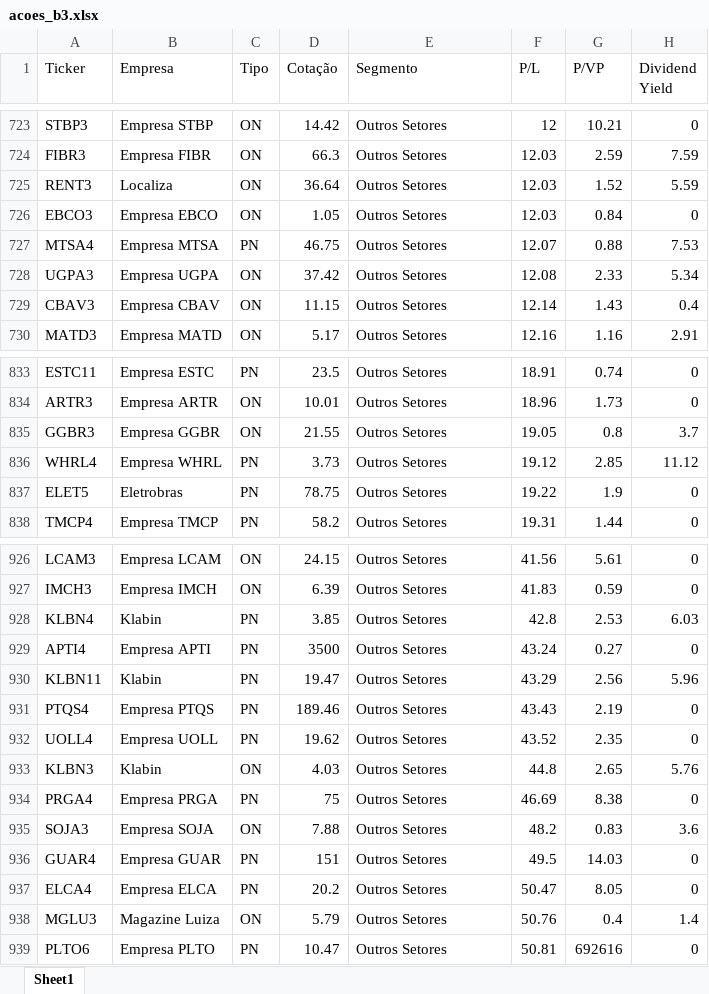
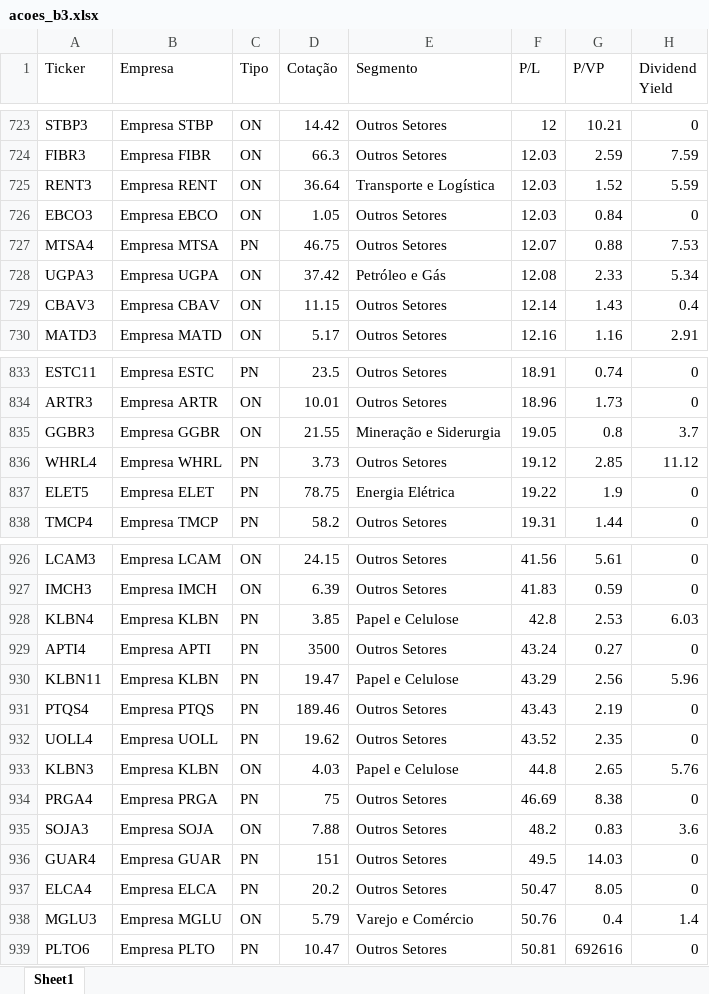
Before and after one commit to hralbaradostm-hue/dashboard-acoes, an Excel workbook: acoes_b3.xlsx, sheet Sheet1, drawn as a sheet; only a part is shown, gaps mark what is left out; values as stored, in another font and other column widths than the file's, no borders; the diff covers the shown part only; the diff names each change by its address in the sheet, - before the commit and + after, or states it on an @@ line.

```diff
--- a/acoes_b3.xlsx (sheet Sheet1)
+++ b/acoes_b3.xlsx (sheet Sheet1)
-B725 (Empresa): Localiza
+B725 (Empresa): Empresa RENT
-E725 (Segmento): Outros Setores
+E725 (Segmento): Transporte e Logística
-E728 (Segmento): Outros Setores
+E728 (Segmento): Petróleo e Gás
-E835 (Segmento): Outros Setores
+E835 (Segmento): Mineração e Siderurgia
-B837 (Empresa): Eletrobras
+B837 (Empresa): Empresa ELET
-E837 (Segmento): Outros Setores
+E837 (Segmento): Energia Elétrica
-B928 (Empresa): Klabin
+B928 (Empresa): Empresa KLBN
-E928 (Segmento): Outros Setores
+E928 (Segmento): Papel e Celulose
-B930 (Empresa): Klabin
+B930 (Empresa): Empresa KLBN
-E930 (Segmento): Outros Setores
+E930 (Segmento): Papel e Celulose
-B933 (Empresa): Klabin
+B933 (Empresa): Empresa KLBN
-E933 (Segmento): Outros Setores
+E933 (Segmento): Papel e Celulose
-B938 (Empresa): Magazine Luiza
+B938 (Empresa): Empresa MGLU
-E938 (Segmento): Outros Setores
+E938 (Segmento): Varejo e Comércio
```
Also changed, not shown: 33 moved rows and 62 edited cells elsewhere in this sheet, 1 other file.
